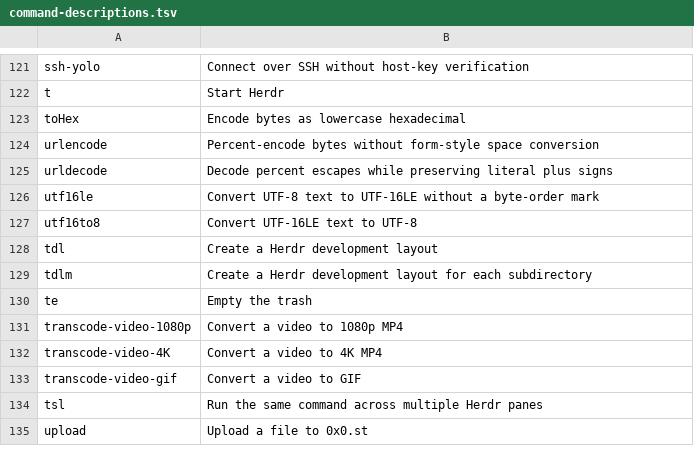
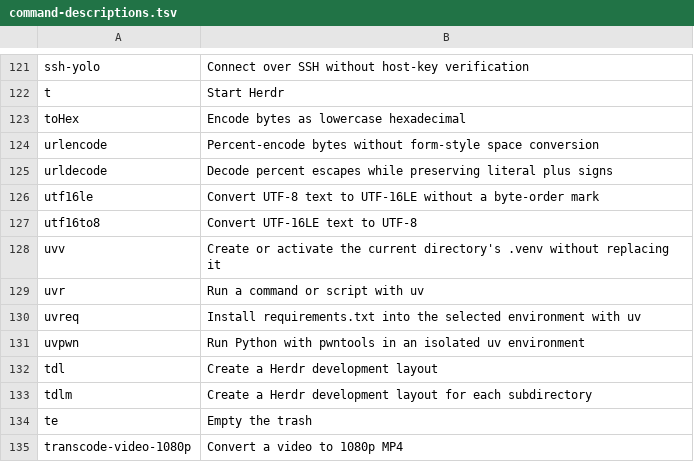
Before and after one commit to monarch-os/monarch, a TSV file: default/shells/command-descriptions.tsv, drawn as a sheet; only a part is shown, gaps mark what is left out; the shorter side is filled out with more unchanged rows.

Commit message:
Add optional uv shell helpers with safe virtualenv activation (#278)
* Add optional uv shell helpers with safe virtualenv activation

* Remove uv guide now published on GitBook

* Load the Zsh environment before optional shell functions

```diff
--- a/default/shells/command-descriptions.tsv
+++ b/default/shells/command-descriptions.tsv
@@ -127,2 +127,6 @@ utf16le	Convert UTF-8 text to UTF-16LE without a byte-order mark
 utf16to8	Convert UTF-16LE text to UTF-8
+uvv	Create or activate the current directory's .venv without replacing it
+uvr	Run a command or script with uv
+uvreq	Install requirements.txt into the selected environment with uv
+uvpwn	Run Python with pwntools in an isolated uv environment
 tdl	Create a Herdr development layout
```
Also changed, not shown: 4 other files.
